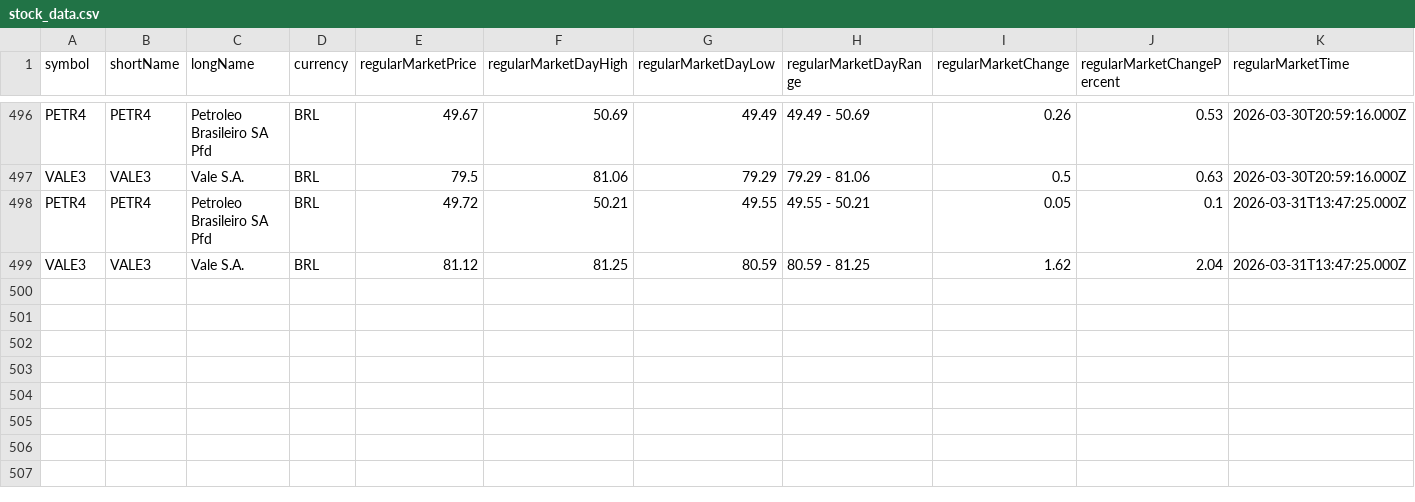
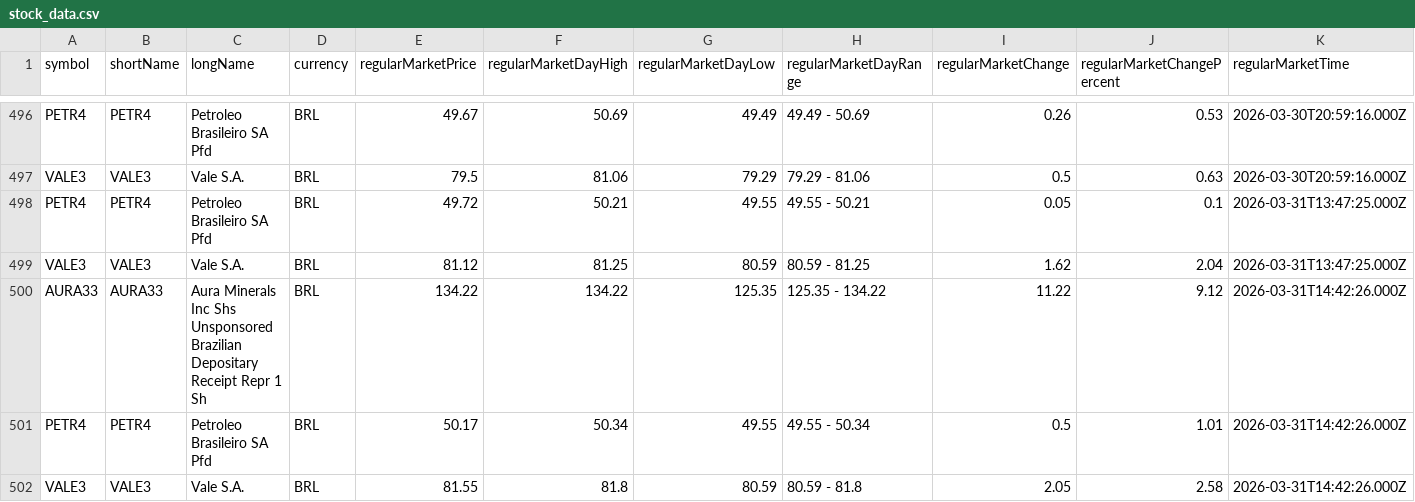
Before and after one commit to nelsoneltz/stock_monitor_bot, a CSV file: stock_data.csv, drawn as a sheet; only a part is shown, gaps mark what is left out; rows hold the shown columns only; the diff names each change by its address in the sheet, - before the commit and + after, or states it on an @@ line.

```diff
--- a/stock_data.csv
+++ b/stock_data.csv
+row 500: AURA33 | AURA33 | Aura Minerals Inc Shs Unsponsored Brazilian Depositary Receipt Repr 1 Sh | BRL | 134.22 | 134.22 | 125.35 | 125.35 - 134.22 | 11.22 | 9.12 | 2026-03-31T14:42:26.000Z
+row 501: PETR4 | PETR4 | Petroleo Brasileiro SA Pfd | BRL | 50.17 | 50.34 | 49.55 | 49.55 - 50.34 | 0.5 | 1.01 | 2026-03-31T14:42:26.000Z
+row 502: VALE3 | VALE3 | Vale S.A. | BRL | 81.55 | 81.8 | 80.59 | 80.59 - 81.8 | 2.05 | 2.58 | 2026-03-31T14:42:26.000Z
```
Also changed, not shown: 3 other files.
